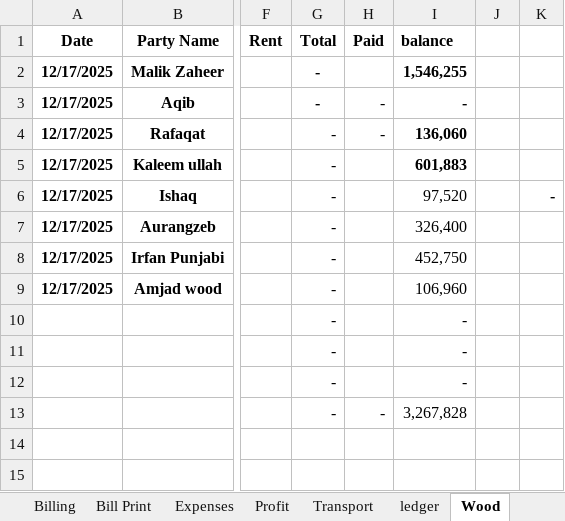
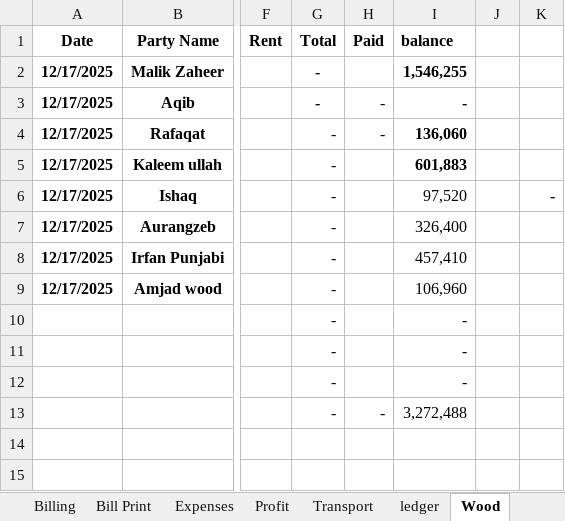
Before and after one commit to omerrazzaq4/AlHamd_Dec, an Excel workbook: Factory_Khata_December.xlsx, sheet Wood, drawn as a sheet; only a part is shown, gaps mark what is left out; values as stored, in another font and other column widths than the file's, no borders; charts and pictures and table styles not drawn; the diff names each change by its address in the sheet, - before the commit and + after, or states it on an @@ line.

Commit message:
Add files via upload

```diff
--- a/Factory_Khata_December.xlsx (sheet Wood)
+++ b/Factory_Khata_December.xlsx (sheet Wood)
-I8 (balance): 452,750
+I8 (balance): 457,410
-I13 (balance): 3,267,828
+I13 (balance): 3,272,488
```
